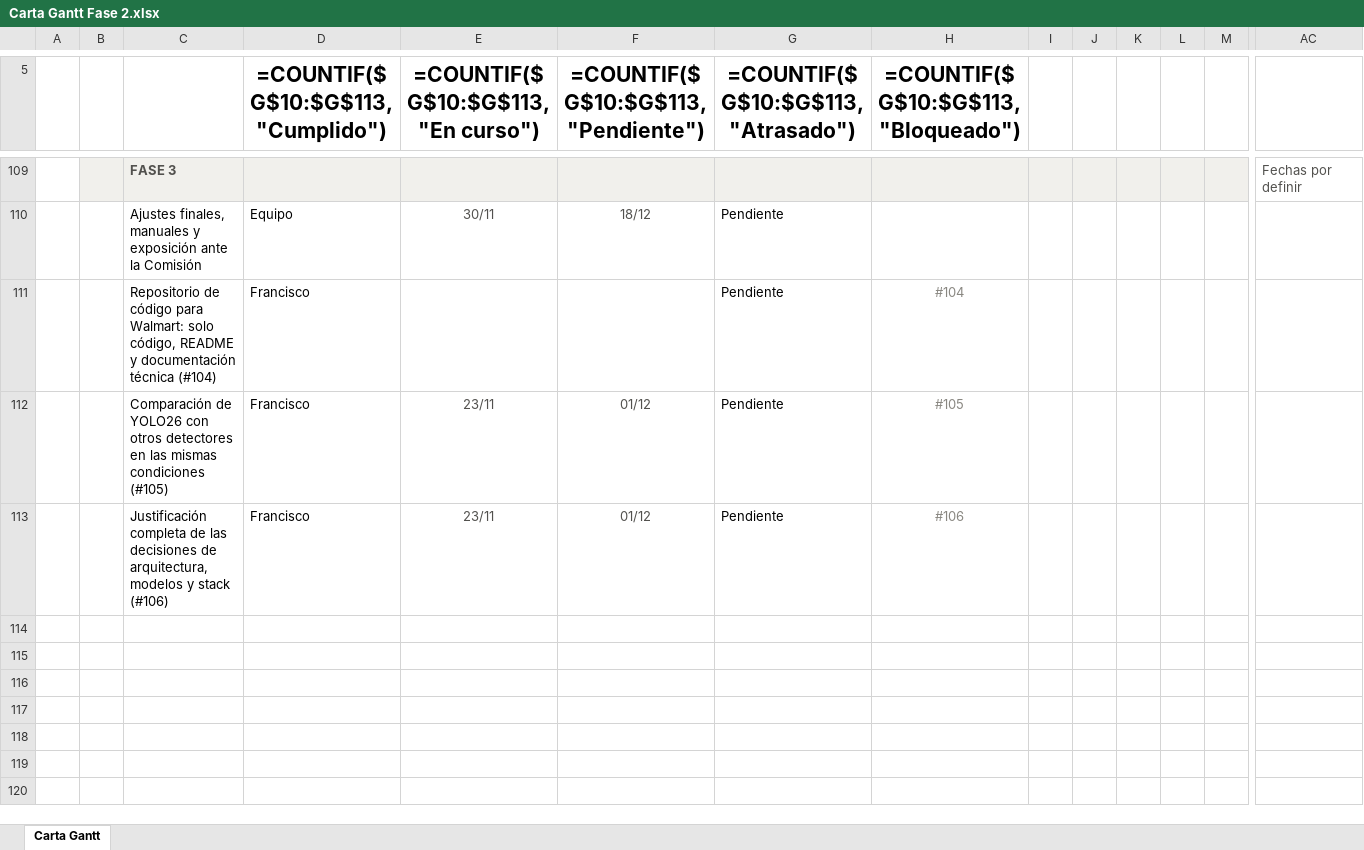
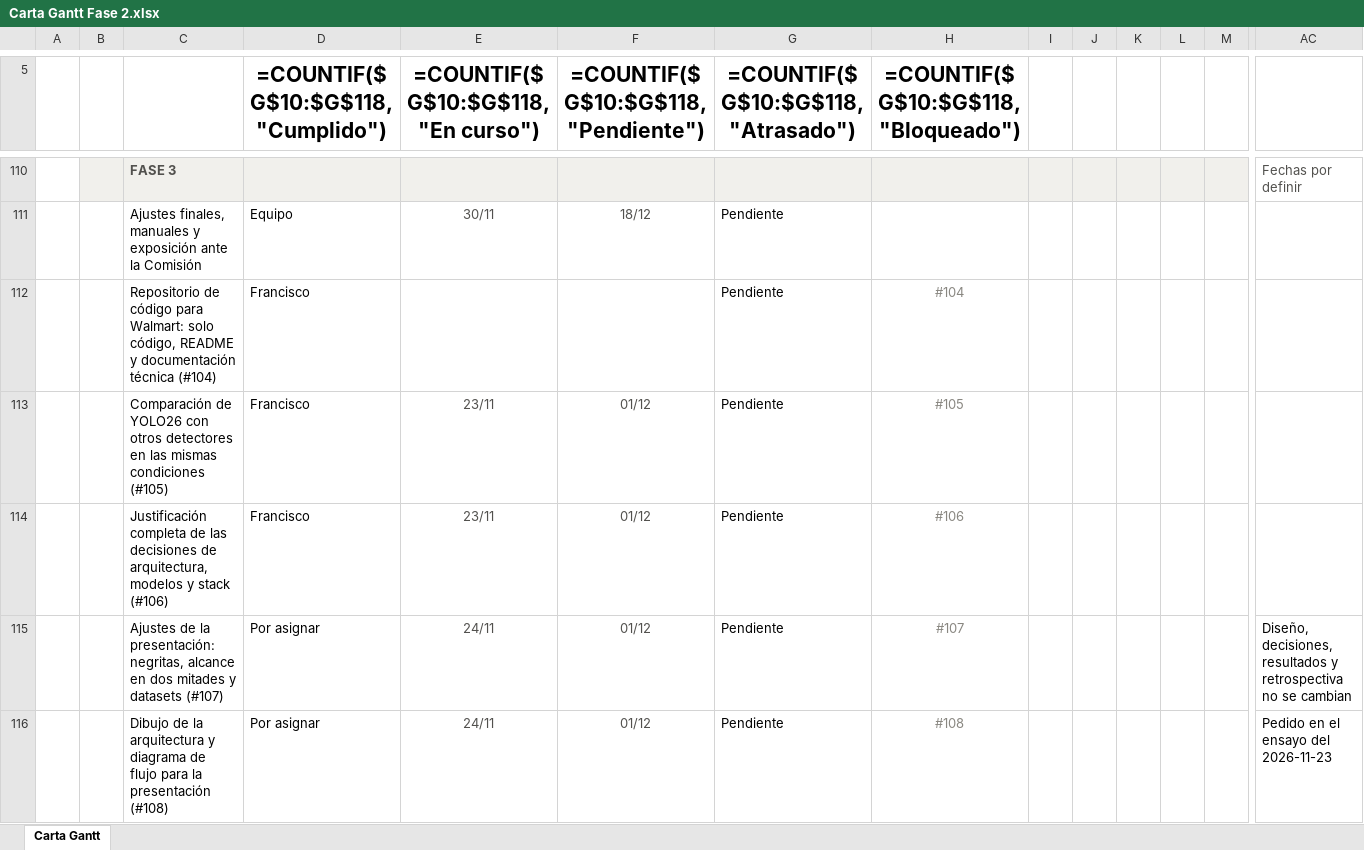
Before and after one commit to marcianabun/capstone, an Excel workbook: Fase 2/Evidencias Proyecto/Evidencias de documentación/Gestion/Carta Gantt Fase 2.xlsx, sheet Carta Gantt, drawn as a sheet; only a part is shown, gaps mark what is left out; values as stored, in another font and other column widths than the file's, no borders; formulas without a stored value are shown as written; conditional formats not drawn; rows hold the shown columns only; the diff covers the shown part only; the diff names each change by its address in the sheet, - before the commit and + after, or states it on an @@ line.

Commit message:
docs: registra la fecha de la comisión y los ajustes pedidos en el ensayo (#107 a #110)
La presentación ante la comisión es el 2026-12-02 a las 09:00. Del ensayo del 2026-11-23 salen los ítems #107 (negritas, alcance en dos mitades y datasets), #108 (dibujo de la arquitectura y diagrama de flujo) y #109 (logos del stack); el diseño, las decisiones, los resultados y la retrospectiva no se cambian. El #110 documenta con qué algoritmo se entrenó el detector y anota lo que falta (el optimizador del entrenamiento base).

```diff
--- a/Fase 2/Evidencias Proyecto/Evidencias de documentación/Gestion/Carta Gantt Fase 2.xlsx (sheet Carta Gantt)
+++ b/Fase 2/Evidencias Proyecto/Evidencias de documentación/Gestion/Carta Gantt Fase 2.xlsx (sheet Carta Gantt)
-D5: =COUNTIF($G$10:$G$113,"Cumplido")
+D5: =COUNTIF($G$10:$G$118,"Cumplido")
-E5: =COUNTIF($G$10:$G$113,"En curso")
+E5: =COUNTIF($G$10:$G$118,"En curso")
-F5: =COUNTIF($G$10:$G$113,"Pendiente")
+F5: =COUNTIF($G$10:$G$118,"Pendiente")
-G5: =COUNTIF($G$10:$G$113,"Atrasado")
+G5: =COUNTIF($G$10:$G$118,"Atrasado")
-H5: =COUNTIF($G$10:$G$113,"Bloqueado")
+H5: =COUNTIF($G$10:$G$118,"Bloqueado")
+row 115:  |  | Ajustes de la presentación: negritas, alcance en dos mitades y datasets (#107) | Por asignar | 24/11 | 01/12 | Pendiente | #107 |  |  |  |  |  | Diseño, decisiones, resultados y retrospectiva no se cambian
+row 116:  |  | Dibujo de la arquitectura y diagrama de flujo para la presentación (#108) | Por asignar | 24/11 | 01/12 | Pendiente | #108 |  |  |  |  |  | Pedido en el ensayo del 2026-11-23
```
Also changed, not shown: 3 added rows and 4 edited cells elsewhere in this sheet, 5 other files.
